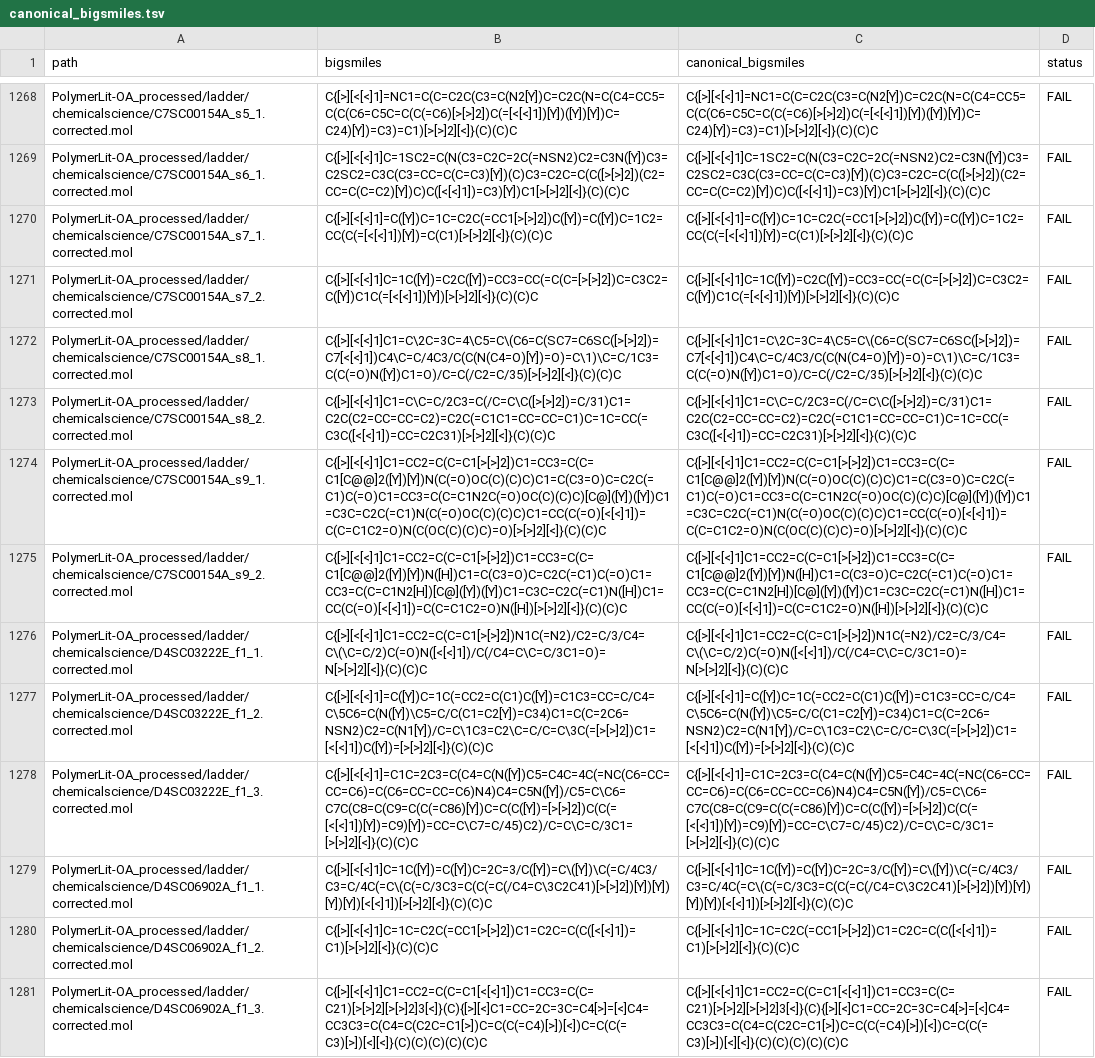
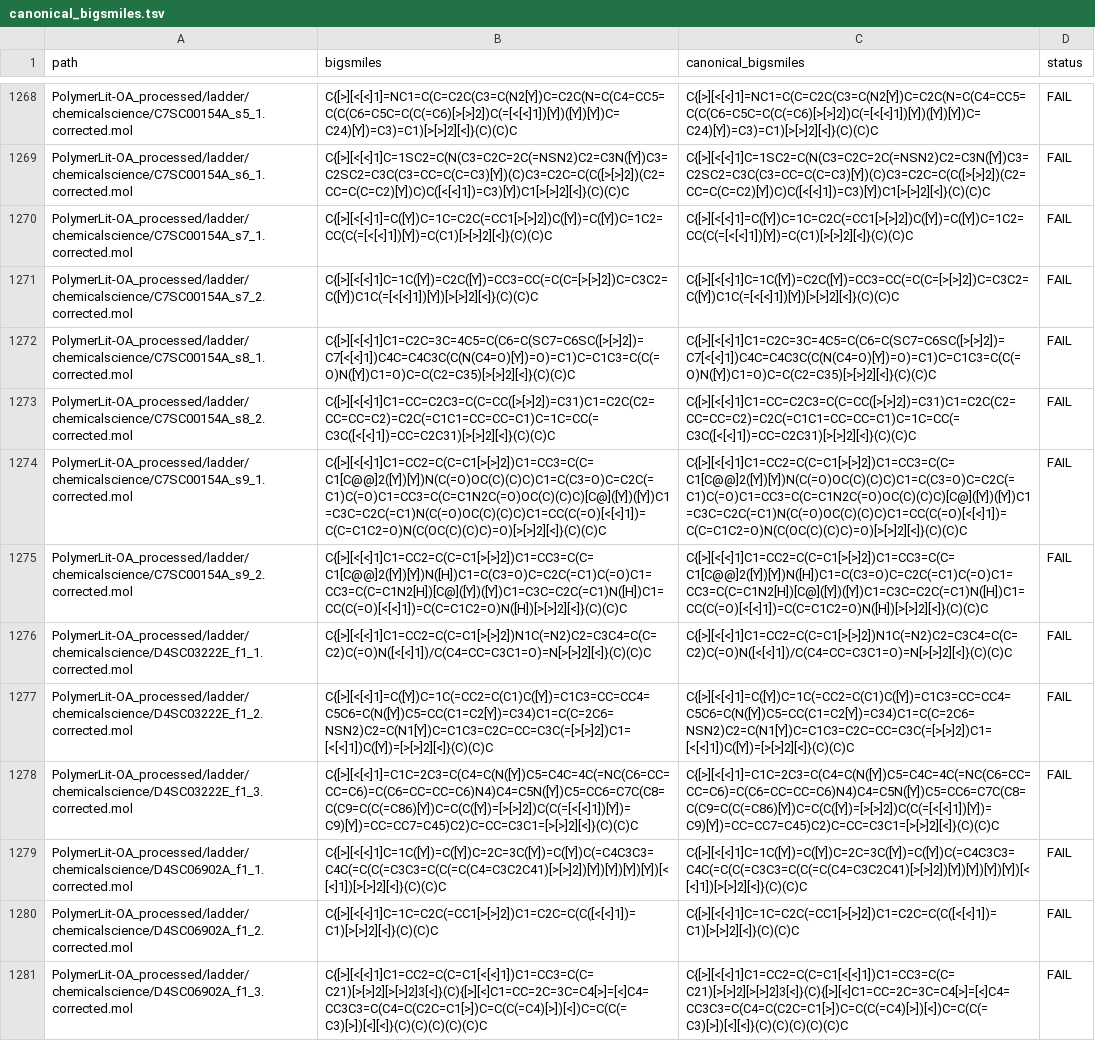
Before and after one commit to coleygroup/PolymerLit, a TSV file: canonical_bigsmiles.tsv, drawn as a sheet; only a part is shown, gaps mark what is left out; the diff covers the shown part only; the diff names each change by its address in the sheet, - before the commit and + after, or states it on an @@ line.

```diff
--- a/canonical_bigsmiles.tsv
+++ b/canonical_bigsmiles.tsv
-B1272 (bigsmiles): C{[>][<[<]1]C1=C\2C=3C=4\C5=C\(C6=C(SC7=C6SC([>[>]2])=C7[<[<]1])C4\C=C/4C3/C(C(N(C4=O)[Y])=O)=C\1)\C=C/1C3=C(C(=O)N([Y])C1=O)/C=C(/C2=C/35)[>[>]2][<]}(C)(C)C
+B1272 (bigsmiles): C{[>][<[<]1]C1=C2C=3C=4C5=C(C6=C(SC7=C6SC([>[>]2])=C7[<[<]1])C4C=C4C3C(C(N(C4=O)[Y])=O)=C1)C=C1C3=C(C(=O)N([Y])C1=O)C=C(C2=C35)[>[>]2][<]}(C)(C)C
-C1272 (canonical_bigsmiles): C{[>][<[<]1]C1=C\2C=3C=4\C5=C\(C6=C(SC7=C6SC([>[>]2])=C7[<[<]1])C4\C=C/4C3/C(C(N(C4=O)[Y])=O)=C\1)\C=C/1C3=C(C(=O)N([Y])C1=O)/C=C(/C2=C/35)[>[>]2][<]}(C)(C)C
+C1272 (canonical_bigsmiles): C{[>][<[<]1]C1=C2C=3C=4C5=C(C6=C(SC7=C6SC([>[>]2])=C7[<[<]1])C4C=C4C3C(C(N(C4=O)[Y])=O)=C1)C=C1C3=C(C(=O)N([Y])C1=O)C=C(C2=C35)[>[>]2][<]}(C)(C)C
-B1273 (bigsmiles): C{[>][<[<]1]C1=C\C=C/2C3=C(/C=C\C([>[>]2])=C/31)C1=C2C(C2=CC=CC=C2)=C2C(=C1C1=CC=CC=C1)C=1C=CC(=C3C([<[<]1])=CC=C2C31)[>[>]2][<]}(C)(C)C
+B1273 (bigsmiles): C{[>][<[<]1]C1=CC=C2C3=C(C=CC([>[>]2])=C31)C1=C2C(C2=CC=CC=C2)=C2C(=C1C1=CC=CC=C1)C=1C=CC(=C3C([<[<]1])=CC=C2C31)[>[>]2][<]}(C)(C)C
-C1273 (canonical_bigsmiles): C{[>][<[<]1]C1=C\C=C/2C3=C(/C=C\C([>[>]2])=C/31)C1=C2C(C2=CC=CC=C2)=C2C(=C1C1=CC=CC=C1)C=1C=CC(=C3C([<[<]1])=CC=C2C31)[>[>]2][<]}(C)(C)C
+C1273 (canonical_bigsmiles): C{[>][<[<]1]C1=CC=C2C3=C(C=CC([>[>]2])=C31)C1=C2C(C2=CC=CC=C2)=C2C(=C1C1=CC=CC=C1)C=1C=CC(=C3C([<[<]1])=CC=C2C31)[>[>]2][<]}(C)(C)C
-B1276 (bigsmiles): C{[>][<[<]1]C1=CC2=C(C=C1[>[>]2])N1C(=N2)/C2=C/3/C4=C\(\C=C/2)C(=O)N([<[<]1])/C(/C4=C\C=C/3C1=O)=N[>[>]2][<]}(C)(C)C
+B1276 (bigsmiles): C{[>][<[<]1]C1=CC2=C(C=C1[>[>]2])N1C(=N2)C2=C3C4=C(C=C2)C(=O)N([<[<]1])/C(C4=CC=C3C1=O)=N[>[>]2][<]}(C)(C)C
-C1276 (canonical_bigsmiles): C{[>][<[<]1]C1=CC2=C(C=C1[>[>]2])N1C(=N2)/C2=C/3/C4=C\(\C=C/2)C(=O)N([<[<]1])/C(/C4=C\C=C/3C1=O)=N[>[>]2][<]}(C)(C)C
+C1276 (canonical_bigsmiles): C{[>][<[<]1]C1=CC2=C(C=C1[>[>]2])N1C(=N2)C2=C3C4=C(C=C2)C(=O)N([<[<]1])/C(C4=CC=C3C1=O)=N[>[>]2][<]}(C)(C)C
-B1277 (bigsmiles): C{[>][<[<]1]=C([Y])C=1C(=CC2=C(C1)C([Y])=C1C3=CC=C/C4=C\5C6=C(N([Y])\C5=C/C(C1=C2[Y])=C34)C1=C(C=2C6=NSN2)C2=C(N1[Y])/C=C\1C3=C2\C=C/C=C\3C(=[>[>]2])C1=[<[<]1])C([Y])=[>[>]2][<]}(C)(C)C
+B1277 (bigsmiles): C{[>][<[<]1]=C([Y])C=1C(=CC2=C(C1)C([Y])=C1C3=CC=CC4=C5C6=C(N([Y])C5=CC(C1=C2[Y])=C34)C1=C(C=2C6=NSN2)C2=C(N1[Y])C=C1C3=C2C=CC=C3C(=[>[>]2])C1=[<[<]1])C([Y])=[>[>]2][<]}(C)(C)C
-C1277 (canonical_bigsmiles): C{[>][<[<]1]=C([Y])C=1C(=CC2=C(C1)C([Y])=C1C3=CC=C/C4=C\5C6=C(N([Y])\C5=C/C(C1=C2[Y])=C34)C1=C(C=2C6=NSN2)C2=C(N1[Y])/C=C\1C3=C2\C=C/C=C\3C(=[>[>]2])C1=[<[<]1])C([Y])=[>[>]2][<]}(C)(C)C
+C1277 (canonical_bigsmiles): C{[>][<[<]1]=C([Y])C=1C(=CC2=C(C1)C([Y])=C1C3=CC=CC4=C5C6=C(N([Y])C5=CC(C1=C2[Y])=C34)C1=C(C=2C6=NSN2)C2=C(N1[Y])C=C1C3=C2C=CC=C3C(=[>[>]2])C1=[<[<]1])C([Y])=[>[>]2][<]}(C)(C)C
-B1278 (bigsmiles): C{[>][<[<]1]=C1C=2C3=C(C4=C(N([Y])C5=C4C=4C(=NC(C6=CC=CC=C6)=C(C6=CC=CC=C6)N4)C4=C5N([Y])/C5=C\C6=C7C(C8=C(C9=C(C(=C86)[Y])C=C(C([Y])=[>[>]2])C(C(=[<[<]1])[Y])=C9)[Y])=CC=C\C7=C/45)C2)/C=C\C=C/3C1=[>[>]2][<]}(C)(C)C
+B1278 (bigsmiles): C{[>][<[<]1]=C1C=2C3=C(C4=C(N([Y])C5=C4C=4C(=NC(C6=CC=CC=C6)=C(C6=CC=CC=C6)N4)C4=C5N([Y])C5=CC6=C7C(C8=C(C9=C(C(=C86)[Y])C=C(C([Y])=[>[>]2])C(C(=[<[<]1])[Y])=C9)[Y])=CC=CC7=C45)C2)C=CC=C3C1=[>[>]2][<]}(C)(C)C
-C1278 (canonical_bigsmiles): C{[>][<[<]1]=C1C=2C3=C(C4=C(N([Y])C5=C4C=4C(=NC(C6=CC=CC=C6)=C(C6=CC=CC=C6)N4)C4=C5N([Y])/C5=C\C6=C7C(C8=C(C9=C(C(=C86)[Y])C=C(C([Y])=[>[>]2])C(C(=[<[<]1])[Y])=C9)[Y])=CC=C\C7=C/45)C2)/C=C\C=C/3C1=[>[>]2][<]}(C)(C)C
+C1278 (canonical_bigsmiles): C{[>][<[<]1]=C1C=2C3=C(C4=C(N([Y])C5=C4C=4C(=NC(C6=CC=CC=C6)=C(C6=CC=CC=C6)N4)C4=C5N([Y])C5=CC6=C7C(C8=C(C9=C(C(=C86)[Y])C=C(C([Y])=[>[>]2])C(C(=[<[<]1])[Y])=C9)[Y])=CC=CC7=C45)C2)C=CC=C3C1=[>[>]2][<]}(C)(C)C
-B1279 (bigsmiles): C{[>][<[<]1]C=1C([Y])=C([Y])C=2C=3/C([Y])=C\([Y])\C(=C/4C3/C3=C/4C(=C\(C(=C/3C3=C(C(=C(/C4=C\3C2C41)[>[>]2])[Y])[Y])[Y])[Y])[<[<]1])[>[>]2][<]}(C)(C)C
+B1279 (bigsmiles): C{[>][<[<]1]C=1C([Y])=C([Y])C=2C=3C([Y])=C([Y])C(=C4C3C3=C4C(=C(C(=C3C3=C(C(=C(C4=C3C2C41)[>[>]2])[Y])[Y])[Y])[Y])[<[<]1])[>[>]2][<]}(C)(C)C
-C1279 (canonical_bigsmiles): C{[>][<[<]1]C=1C([Y])=C([Y])C=2C=3/C([Y])=C\([Y])\C(=C/4C3/C3=C/4C(=C\(C(=C/3C3=C(C(=C(/C4=C\3C2C41)[>[>]2])[Y])[Y])[Y])[Y])[<[<]1])[>[>]2][<]}(C)(C)C
+C1279 (canonical_bigsmiles): C{[>][<[<]1]C=1C([Y])=C([Y])C=2C=3C([Y])=C([Y])C(=C4C3C3=C4C(=C(C(=C3C3=C(C(=C(C4=C3C2C41)[>[>]2])[Y])[Y])[Y])[Y])[<[<]1])[>[>]2][<]}(C)(C)C
```
Also changed, not shown: 180 edited cells elsewhere in this file, 1 other file.
